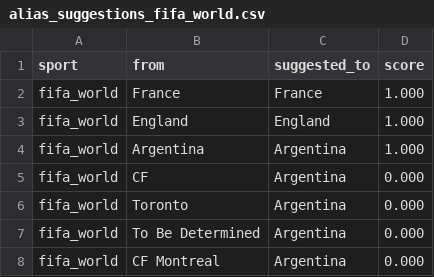
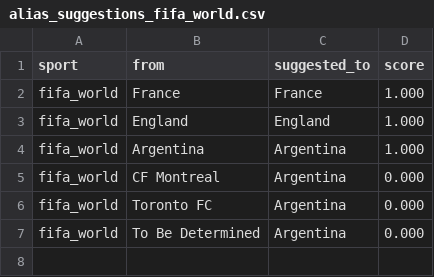
Before and after one commit to cterpening/What_Channel_Is_The_Game, a CSV file: alias_suggestions_fifa_world.csv, drawn as a sheet.

```diff
--- a/alias_suggestions_fifa_world.csv
+++ b/alias_suggestions_fifa_world.csv
@@ -4,5 +4,4 @@ fifa_world,England,England,1.000
 fifa_world,Argentina,Argentina,1.000
-fifa_world,CF,Argentina,0.000
-fifa_world,Toronto,Argentina,0.000
+fifa_world,CF Montreal,Argentina,0.000
+fifa_world,Toronto FC,Argentina,0.000
 fifa_world,To Be Determined,Argentina,0.000
-fifa_world,CF Montreal,Argentina,0.000
```
Also changed, not shown: alias_suggestions_mls.csv, 3 other files.
